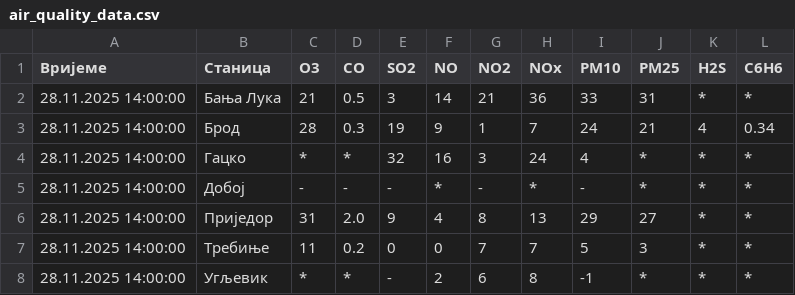
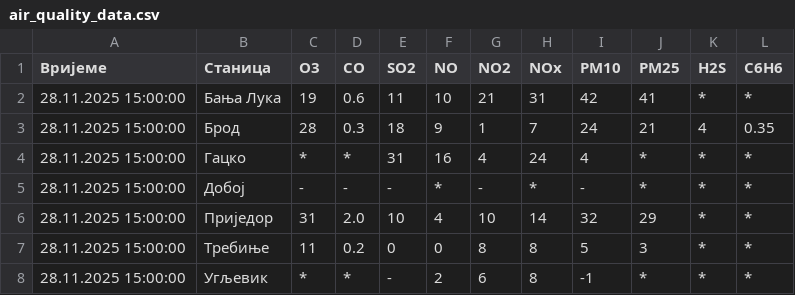
Before and after one commit to Prenj2001/Air-quality, a CSV file: air_quality_data.csv, drawn as a sheet.

```diff
--- a/air_quality_data.csv
+++ b/air_quality_data.csv
@@ -1,8 +1,8 @@
 Вријеме,Станица,O3,CO,SO2,NO,NO2,NOx,PM10,PM25,H2S,C6H6
-28.11.2025 14:00:00,Бања Лука,21,0.5,3,14,21,36,33,31,*,*
-28.11.2025 14:00:00,Брод,28,0.3,19,9,1,7,24,21,4,0.34
-28.11.2025 14:00:00,Гацко,*,*,32,16,3,24,4,*,*,*
-28.11.2025 14:00:00,Добој,-,-,-,*,-,*,-,*,*,*
-28.11.2025 14:00:00,Приједор,31,2.0,9,4,8,13,29,27,*,*
-28.11.2025 14:00:00,Требиње,11,0.2,0,0,7,7,5,3,*,*
-28.11.2025 14:00:00,Угљевик,*,*,-,2,6,8,-1,*,*,*
+28.11.2025 15:00:00,Бања Лука,19,0.6,11,10,21,31,42,41,*,*
+28.11.2025 15:00:00,Брод,28,0.3,18,9,1,7,24,21,4,0.35
+28.11.2025 15:00:00,Гацко,*,*,31,16,4,24,4,*,*,*
+28.11.2025 15:00:00,Добој,-,-,-,*,-,*,-,*,*,*
+28.11.2025 15:00:00,Приједор,31,2.0,10,4,10,14,32,29,*,*
+28.11.2025 15:00:00,Требиње,11,0.2,0,0,8,8,5,3,*,*
+28.11.2025 15:00:00,Угљевик,*,*,-,2,6,8,-1,*,*,*
```
